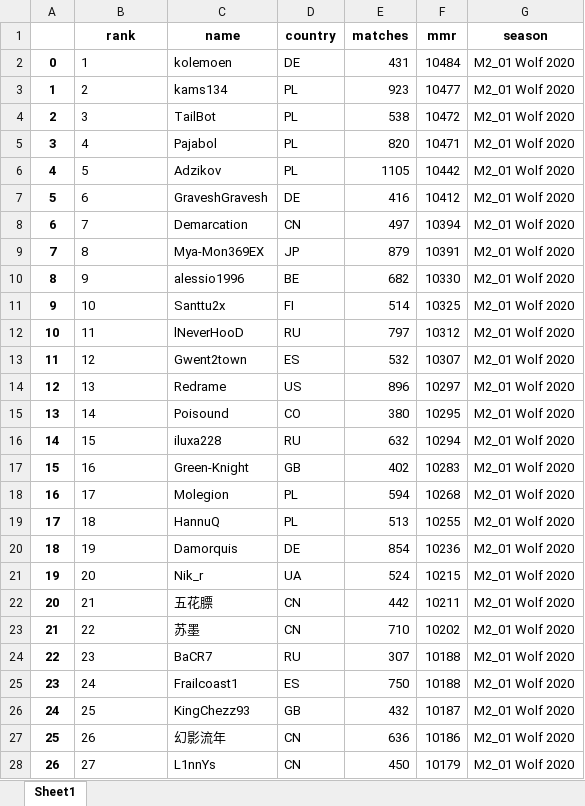
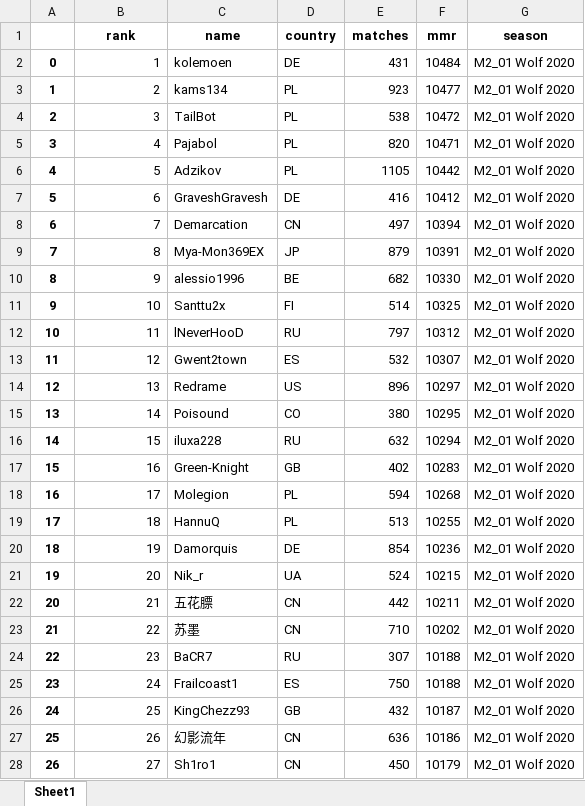
Before and after one commit to 4dcu-be/GwentRank, an Excel workbook: output/season_of_the_wolf_2020.xlsx, sheet Sheet1, drawn as a sheet; only a part is shown; values as stored, in another font and other column widths than the file's, no borders; the diff covers the shown part only; the diff names each change by its address in the sheet, - before the commit and + after, or states it on an @@ line.

```diff
--- a/output/season_of_the_wolf_2020.xlsx (sheet Sheet1)
+++ b/output/season_of_the_wolf_2020.xlsx (sheet Sheet1)
-B2:B28 alignment: left
+B2:B28 alignment: right
-C28 (name): L1nnYs
+C28 (name): Sh1ro1
```
Also changed, not shown: 36 edited cells and cell formats elsewhere in this sheet, output/season_of_love_2020.xlsx, output/season_of_magic_2020.xlsx, 10 other files.
